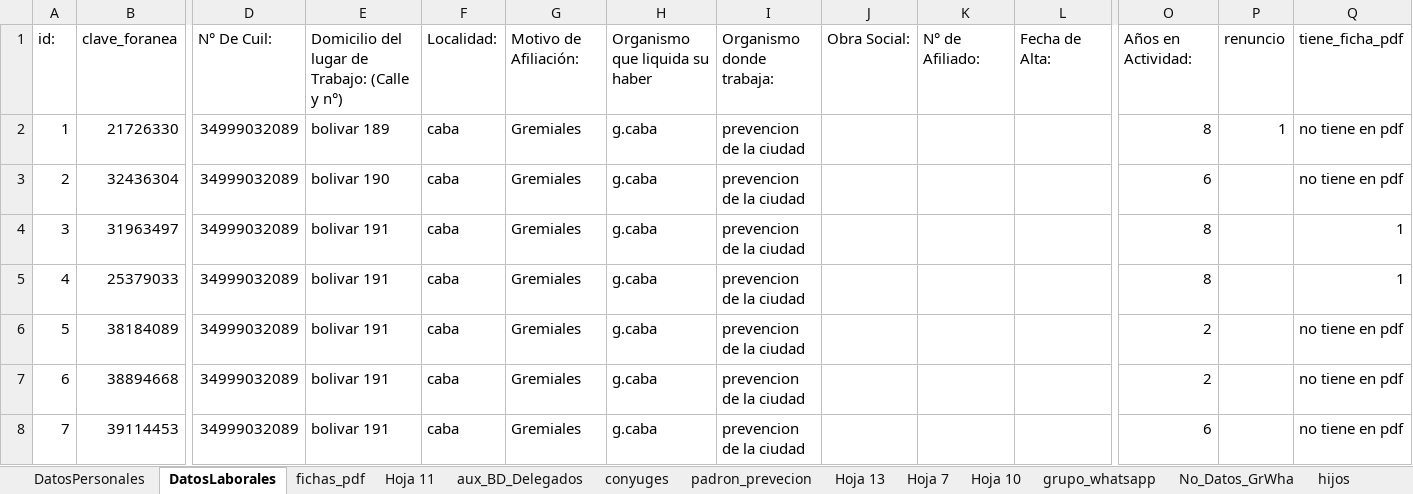
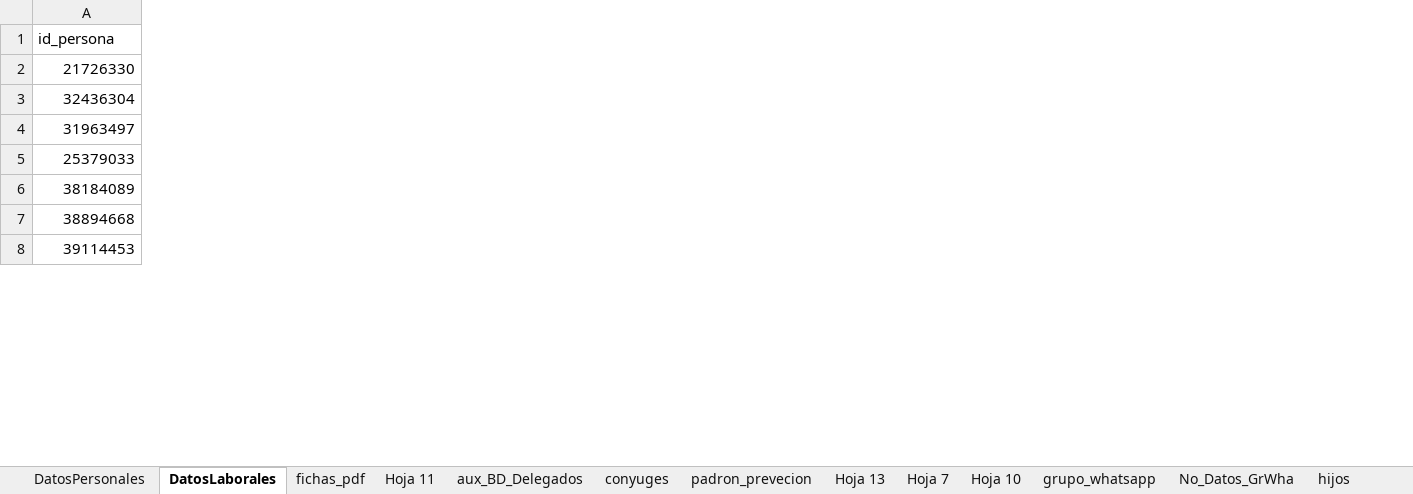
Before and after one commit to 3m1l10j4v13r4qu1n0/migracion_datos_pandaspy, an Excel workbook: servicios/input_datos/padron.xlsx, sheet DatosLaborales, drawn as a sheet; only a part is shown, gaps mark what is left out; values as stored, in another font and other column widths than the file's, no borders; charts and pictures and table styles not drawn; removed rows and columns are numbered as before the commit, all else as after; rows hold the shown columns only; the diff covers the shown part only; the diff names each change by its address in the sheet, - before the commit and + after, or states it on an @@ line.

```diff
--- a/servicios/input_datos/padron.xlsx (sheet DatosLaborales)
+++ b/servicios/input_datos/padron.xlsx (sheet DatosLaborales)
-column A, rows 2-8: 1 | 2 | 3 | 4 | 5 | 6 | 7
-column D, rows 2-8: all 34999032089
-column E, rows 2-8: bolivar 189 | bolivar 190 | bolivar 191 | bolivar 191 | bolivar 191 | bolivar 191 | bolivar 191
-column F, rows 2-8: all caba
-column G, rows 2-8: all Gremiales
-column H, rows 2-8: all g.caba
-column I, rows 2-8: all prevencion de la ciudad
-column J, empty
-column K, empty
-column L, empty
-column O, rows 2-8: 8 | 6 | 8 | 8 | 2 | 2 | 6
-column P, row 2: 1
-column Q, rows 2-8: no tiene en pdf | no tiene en pdf | 1 | 1 | no tiene en pdf | no tiene en pdf | no tiene en pdf
-row 1: id: | clave_foranea | N° De Cuil: | Domicilio del lugar de Trabajo: (Calle y n°) | Localidad: | Motivo de Afiliación: | Organismo que liquida su haber | Organismo donde trabaja: | Obra Social: | N° de Afiliado: | Fecha de Alta: | Años en Actividad: | renuncio | tiene_ficha_pdf
+row 1: id_persona
```
Also changed, not shown: 1 added column elsewhere in this sheet, sheet padron_prevecion, sheet DatosPersonales, formulas that keep their value, hidden cells, 2 other files.
